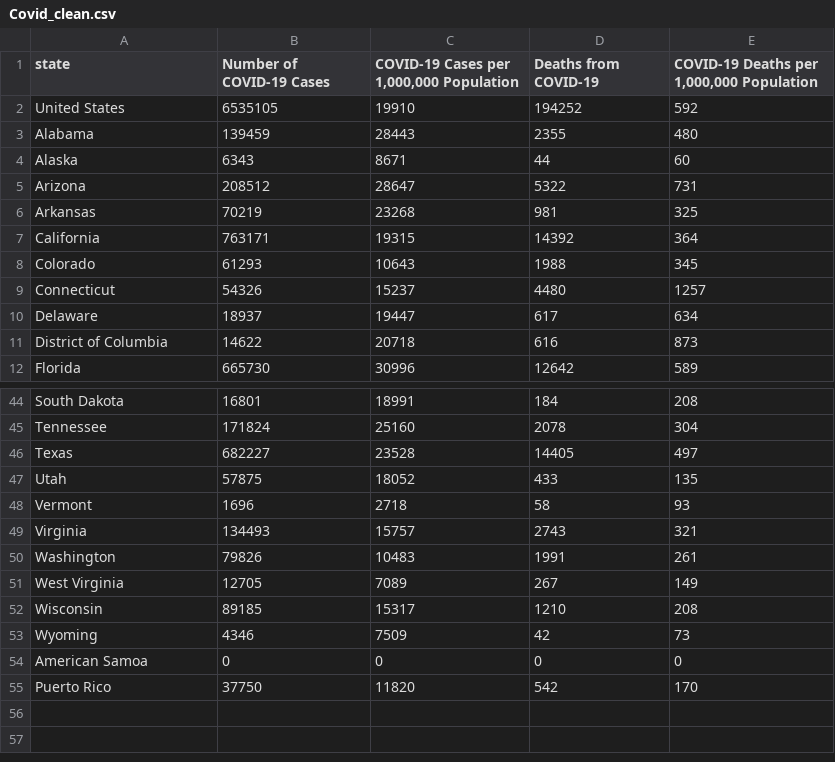
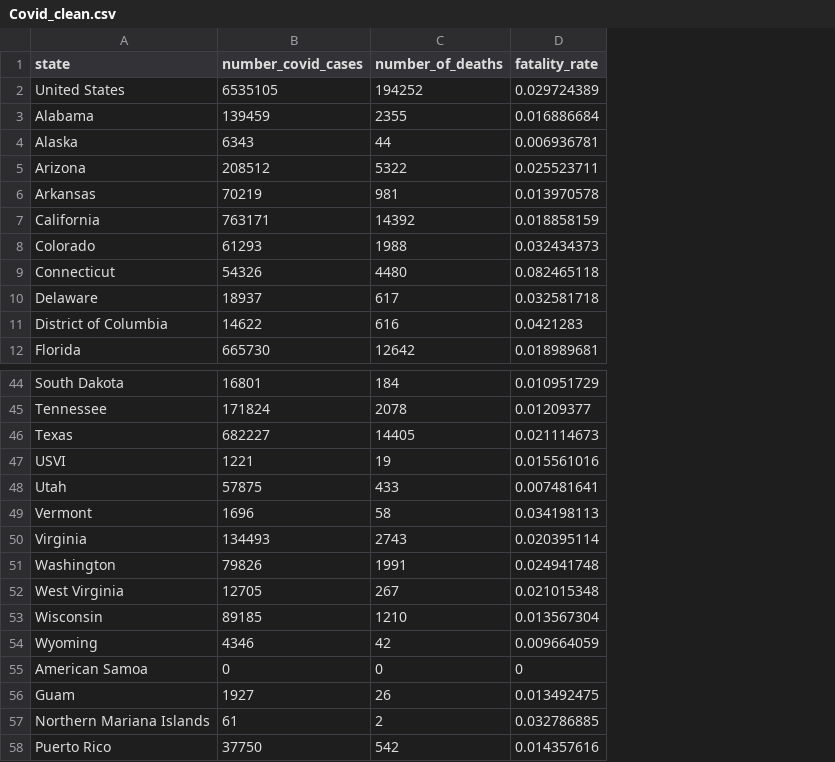
Before and after one commit to aijiezhao/ETL-Project, a CSV file: Covid_clean.csv, drawn as a sheet; only a part is shown, gaps mark what is left out; removed rows and columns are numbered as before the commit, all else as after; the diff names each change by its address in the sheet, - before the commit and + after, or states it on an @@ line.

Commit message:
added data to database in jupyter notebooks

```diff
--- a/Covid_clean.csv
+++ b/Covid_clean.csv
-column C, rows 1-12: COVID-19 Cases per 1,000,000 Population | 19910 | 28443 | 8671 | 28647 | 23268 | 19315 | 10643 | 15237 | 19447 | 20718 | 30996; rows 44-55: 18991 | 25160 | 23528 | 18052 | 2718 | 15757 | 10483 | 7089 | 15317 | 7509 | 0 | 11820
-column E, rows 1-12: COVID-19 Deaths per 1,000,000 Population | 592 | 480 | 60 | 731 | 325 | 364 | 345 | 1257 | 634 | 873 | 589; rows 44-55: 208 | 304 | 497 | 135 | 93 | 321 | 261 | 149 | 208 | 73 | 0 | 170
+column D (fatality_rate), rows 2-12: 0.029724389 | 0.016886684 | 0.006936781 | 0.025523711 | 0.013970578 | 0.018858159 | 0.032434373 | 0.082465118 | 0.032581718 | 0.0421283 | 0.018989681; rows 44-46: 0.010951729 | 0.01209377 | 0.021114673; rows 48-55: 0.007481641 | 0.034198113 | 0.020395114 | 0.024941748 | 0.021015348 | 0.013567304 | 0.009664059 | 0; row 58: 0.014357616
-B1: Number of COVID-19 Cases
+B1: number_covid_cases
-C1: Deaths from COVID-19
+C1: number_of_deaths
+row 47: USVI | 1221 | 19 | 0.015561016
+row 56: Guam | 1927 | 26 | 0.013492475
+row 57: Northern Mariana Islands | 61 | 2 | 0.032786885
```
Also changed, not shown: Population_clean.csv, 5 other files.
